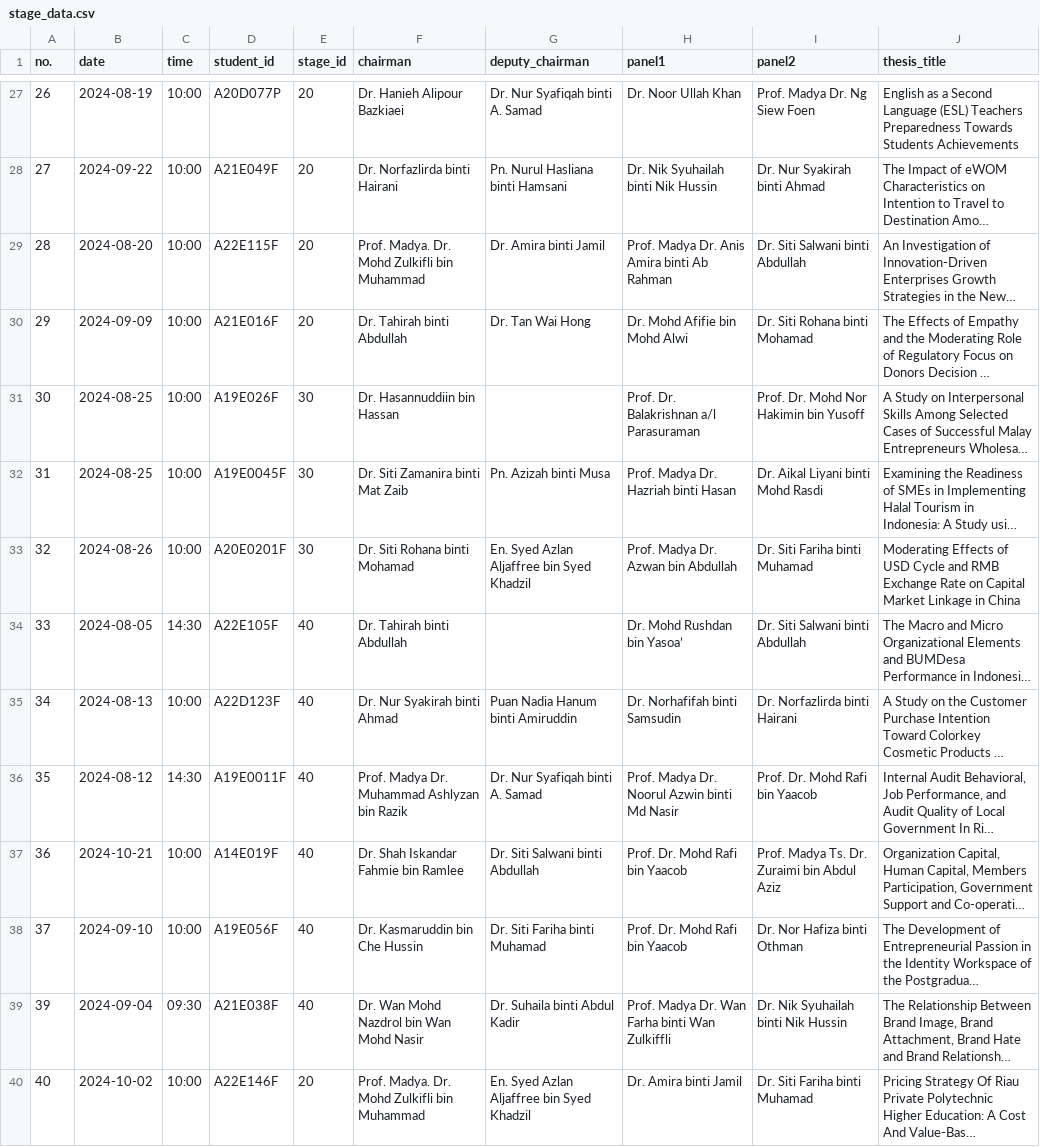
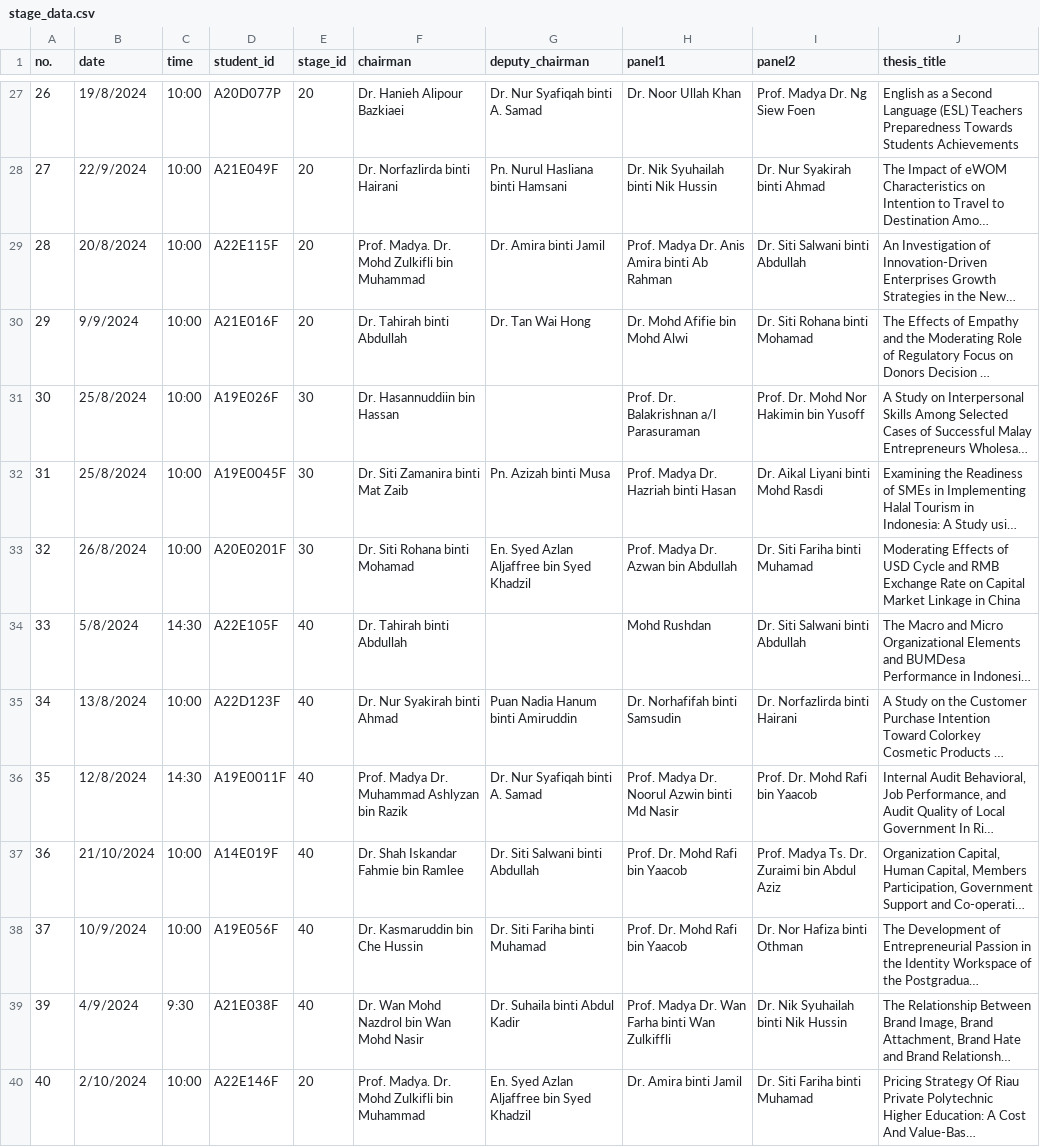
Before and after one commit to zulkarom/gitf-kpweb, a CSV file: docs/stage_data.csv, drawn as a sheet; only a part is shown, gaps mark what is left out; long unchanged cells end in …; the diff covers the shown part only; the diff names each change by its address in the sheet, - before the commit and + after, or states it on an @@ line.

```diff
--- a/docs/stage_data.csv
+++ b/docs/stage_data.csv
-B27 (date): 2024-08-19
+B27 (date): 19/8/2024
-B28 (date): 2024-09-22
+B28 (date): 22/9/2024
-B29 (date): 2024-08-20
+B29 (date): 20/8/2024
-B30 (date): 2024-09-09
+B30 (date): 9/9/2024
-B31:B32 (date): 2024-08-25
+B31:B32 (date): 25/8/2024
-B33 (date): 2024-08-26
+B33 (date): 26/8/2024
-B34 (date): 2024-08-05
+B34 (date): 5/8/2024
-H34 (panel1): Dr. Mohd Rushdan bin Yasoa’
+H34 (panel1): Mohd Rushdan
-B35 (date): 2024-08-13
+B35 (date): 13/8/2024
-B36 (date): 2024-08-12
+B36 (date): 12/8/2024
-B37 (date): 2024-10-21
+B37 (date): 21/10/2024
-B38 (date): 2024-09-10
+B38 (date): 10/9/2024
-B39 (date): 2024-09-04
+B39 (date): 4/9/2024
-C39 (time): 09:30
+C39 (time): 9:30
-B40 (date): 2024-10-02
+B40 (date): 2/10/2024
```
Also changed, not shown: 140 edited cells elsewhere in this file, 1 other file.
